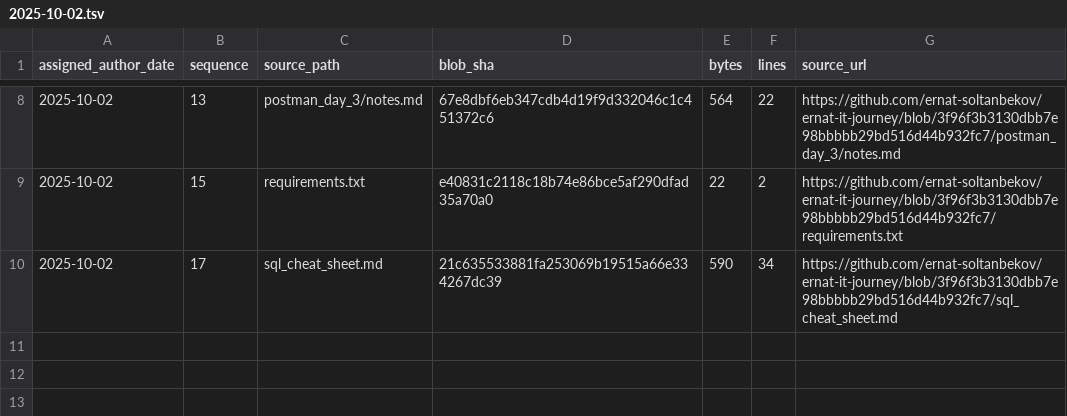
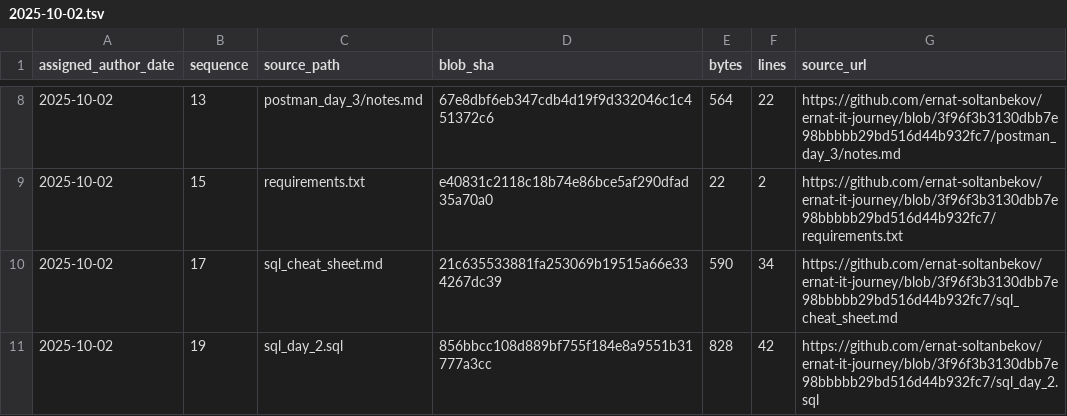
Before and after one commit to ernat-soltanbekov/ernat-it-journey, a TSV file: source-catalog-2026-09-30/daily/2025-10-02.tsv, drawn as a sheet; only a part is shown, gaps mark what is left out; the diff names each change by its address in the sheet, - before the commit and + after, or states it on an @@ line.

Commit message:
catalog: add source metadata for 2025-10-02 #19 (backfill generated 2026-09-30)

```diff
--- a/source-catalog-2026-09-30/daily/2025-10-02.tsv
+++ b/source-catalog-2026-09-30/daily/2025-10-02.tsv
+row 11: 2025-10-02 | 19 | sql_day_2.sql | 856bbcc108d889bf755f184e8a9551b31777a3cc | 828 | 42 | https://github.com/ernat-soltanbekov/ernat-it-journey/blob/3f96f3b3130dbb7e98bbbbb29bd516d44b932fc7/sql_day_2.sql
```
